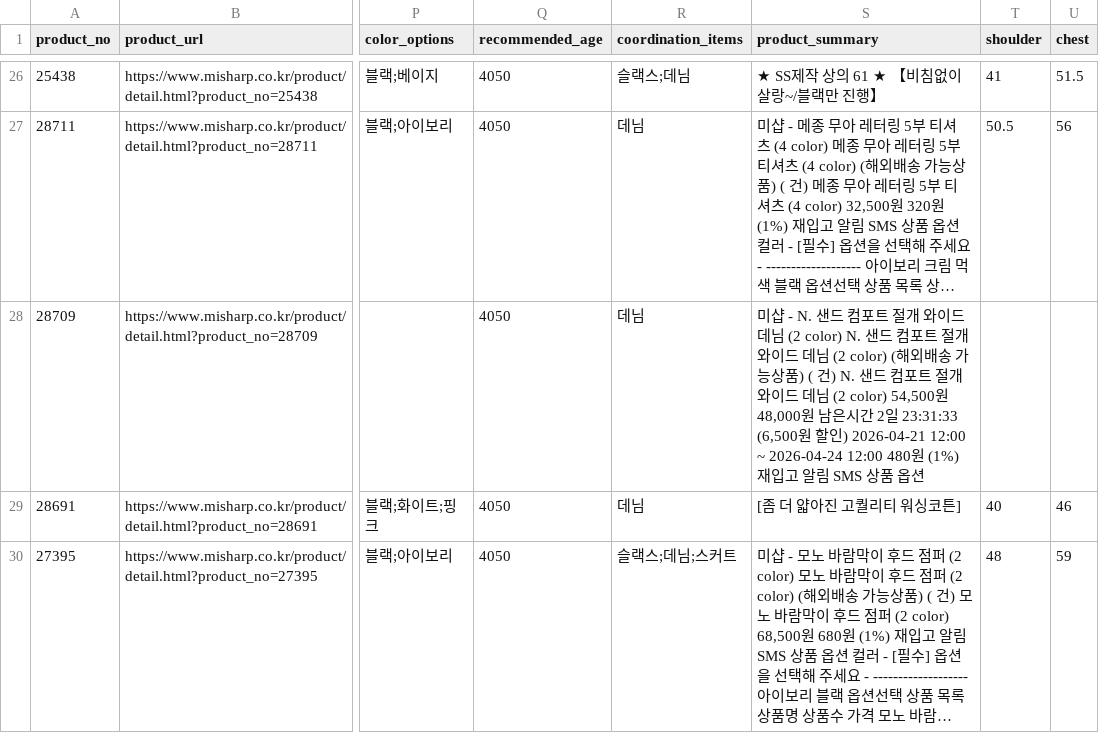
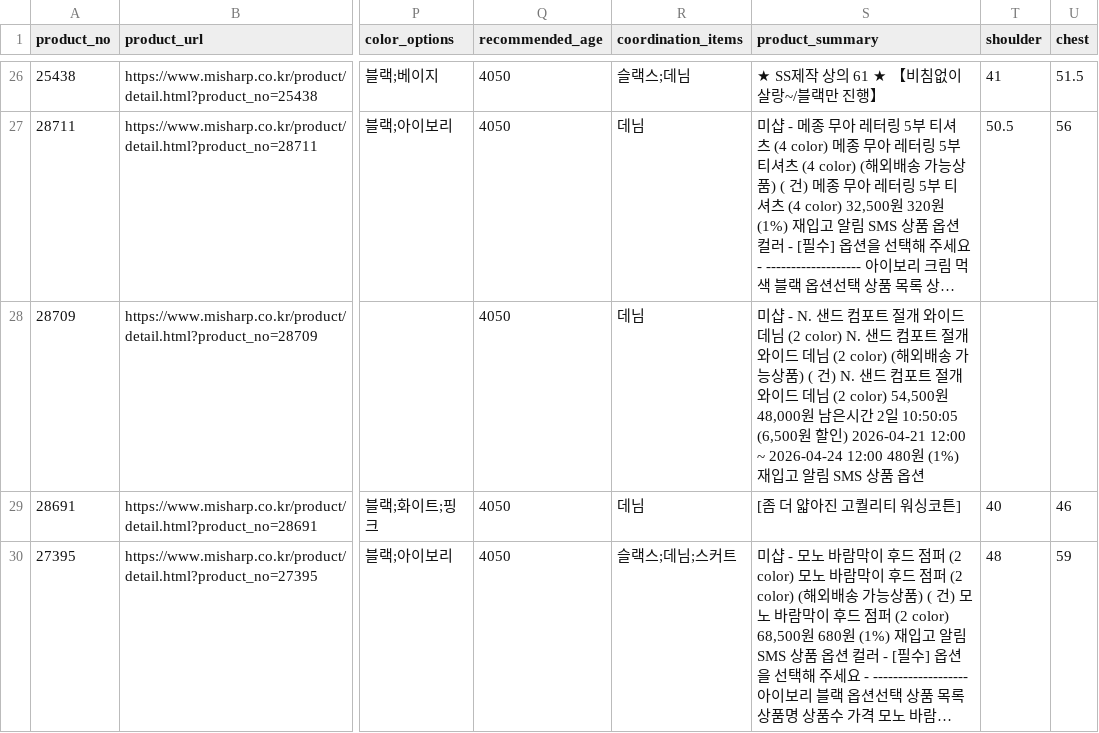
Before and after one commit to miya9209-prog/miya-ai-v2, a CSV file: misharp_miya_db.csv, drawn as a sheet; only a part is shown, gaps mark what is left out; long unchanged cells end in …; the diff covers the shown part only; the diff names each change by its address in the sheet, - before the commit and + after, or states it on an @@ line.

```diff
--- a/misharp_miya_db.csv
+++ b/misharp_miya_db.csv
-S28 (product_summary): …2일 23:31:33 (6,500원 할…
+S28 (product_summary): …2일 10:50:05 (6,500원 할…
```
Also changed, not shown: 1 removed row and 34 edited cells elsewhere in this file.
